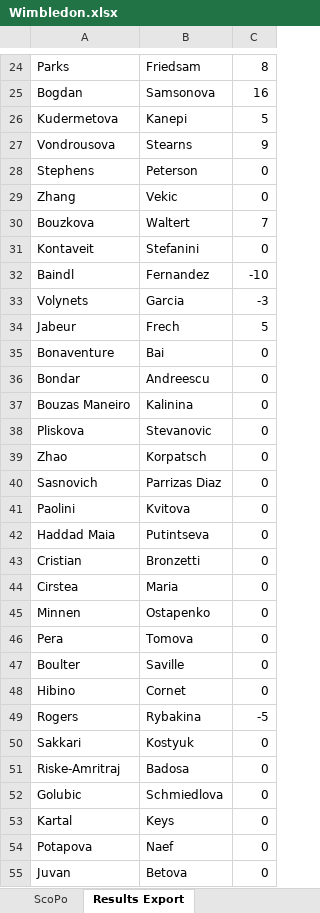
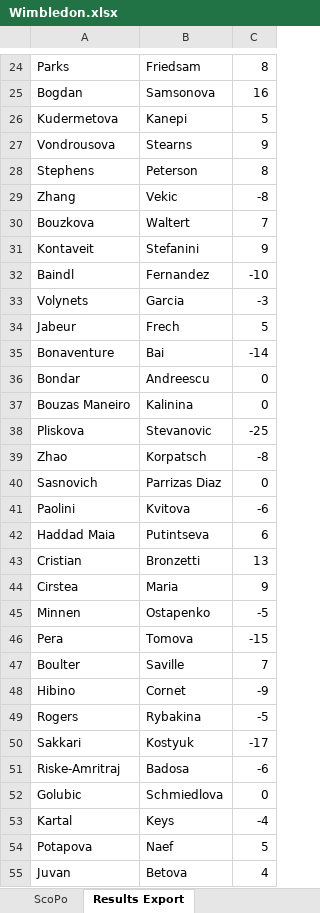
Before and after one commit to Kal-HuN/PAW, an Excel workbook: examples/Wimbledon.xlsx, sheet Results Export, drawn as a sheet; only a part is shown, gaps mark what is left out; values as stored, in another font and other column widths than the file's, no borders; the diff covers the shown part only; the diff names each change by its address in the sheet, - before the commit and + after, or states it on an @@ line.

```diff
--- a/examples/Wimbledon.xlsx (sheet Results Export)
+++ b/examples/Wimbledon.xlsx (sheet Results Export)
-C28: 0
+C28: 8
-C29: 0
+C29: -8
-C31: 0
+C31: 9
-C35: 0
+C35: -14
-C38: 0
+C38: -25
-C39: 0
+C39: -8
-C41: 0
+C41: -6
-C42: 0
+C42: 6
-C43: 0
+C43: 13
-C44: 0
+C44: 9
-C45: 0
+C45: -5
-C46: 0
+C46: -15
-C47: 0
+C47: 7
-C48: 0
+C48: -9
-C50: 0
+C50: -17
-C51: 0
+C51: -6
-C53: 0
+C53: -4
-C54: 0
+C54: 5
-C55: 0
+C55: 4
```
Also changed, not shown: 14 added rows, 14 removed rows, 1 moved row and 14 edited cells elsewhere in this sheet, sheet ScoPo, formulas that keep their value.
